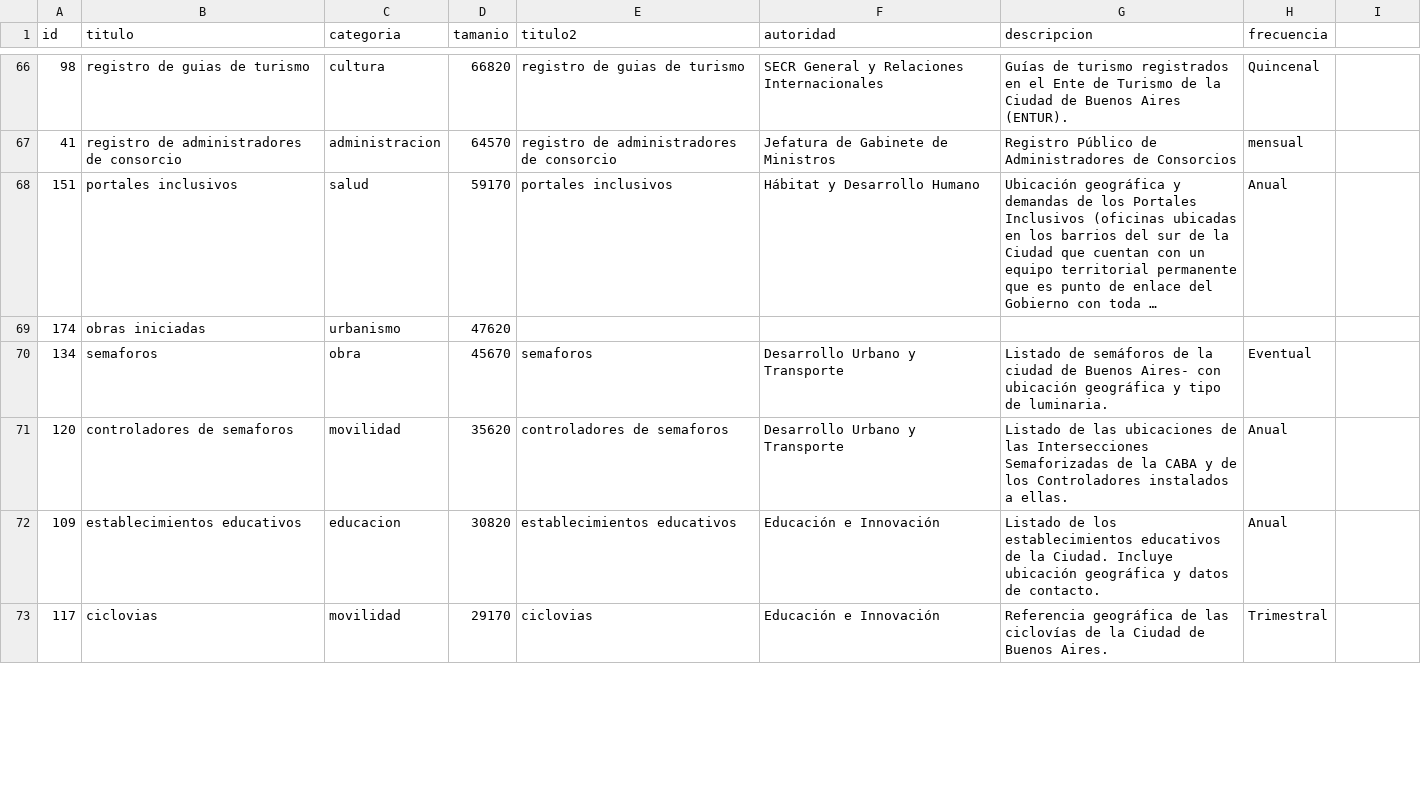
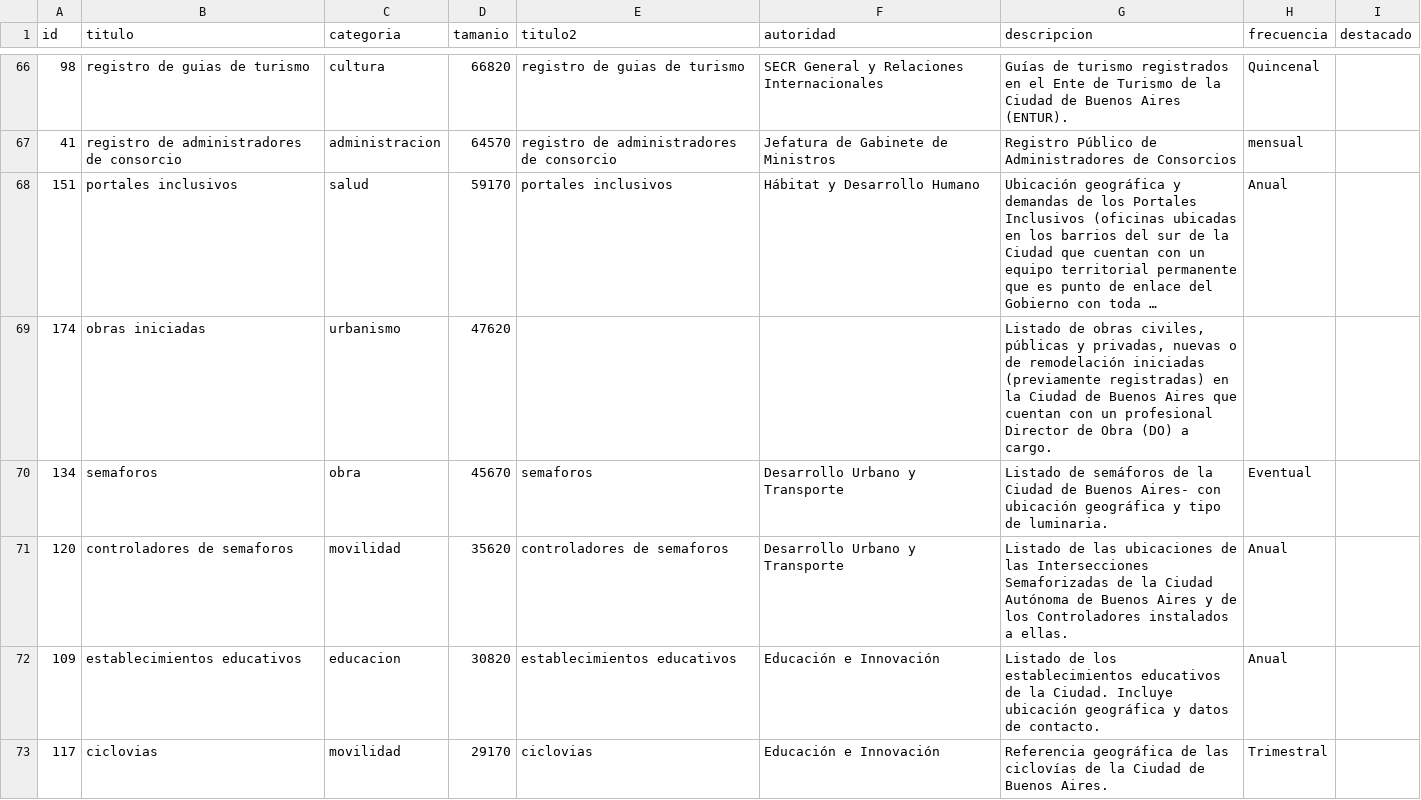
Before and after one commit to tinchoforever/gcba-iodc-vr, a CSV file: data/meta-data-gcba.csv, drawn as a sheet; only a part is shown, gaps mark what is left out; long unchanged cells end in …; the diff covers the shown part only; the diff names each change by its address in the sheet, - before the commit and + after, or states it on an @@ line.

```diff
--- a/data/meta-data-gcba.csv
+++ b/data/meta-data-gcba.csv
-I1: (empty)
+I1: destacado
-G69 (descripcion): (empty)
+G69 (descripcion): Listado de obras civiles, públicas y privadas, nuevas o de remodelación iniciadas (previamente registradas) en la Ciudad de Buenos Aires que cuentan con un profesional Director de Obra (DO) a cargo.
-G70 (descripcion): …de la ciudad de Buenos…
+G70 (descripcion): …de la Ciudad de Buenos…
-G71 (descripcion): …de la CABA y de…
+G71 (descripcion): …de la Ciudad Autónoma de Buenos Aires y de…
```
Also changed, not shown: 45 edited cells elsewhere in this file, 6 other files.
